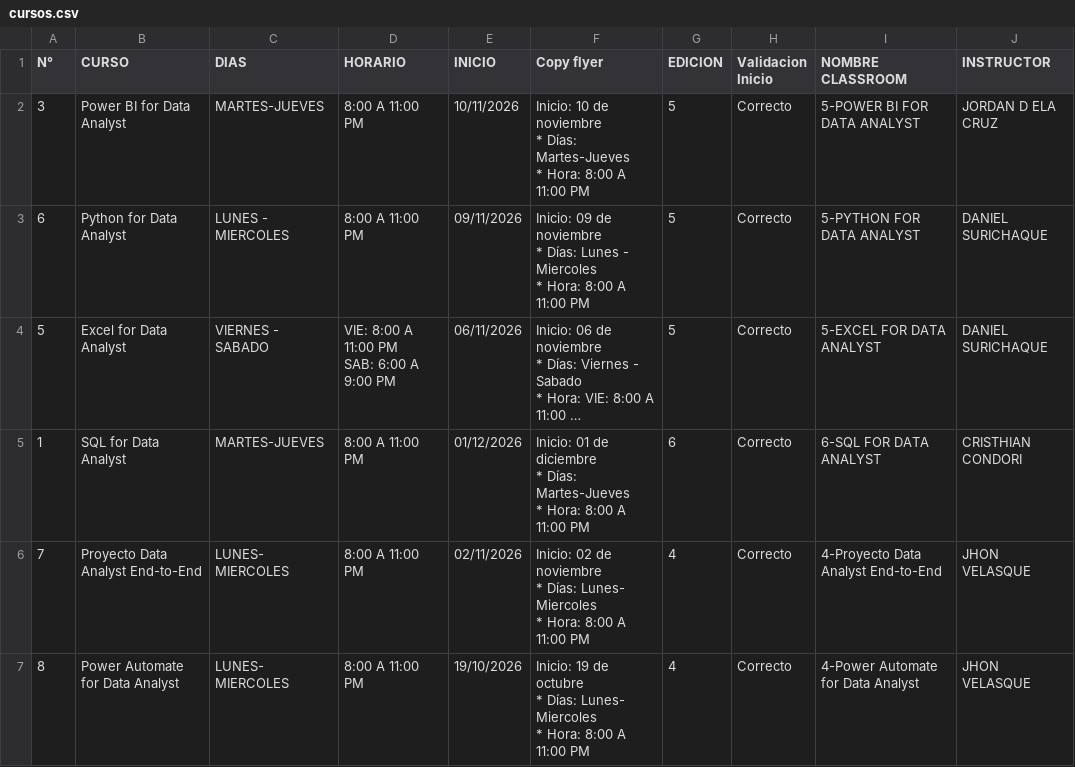
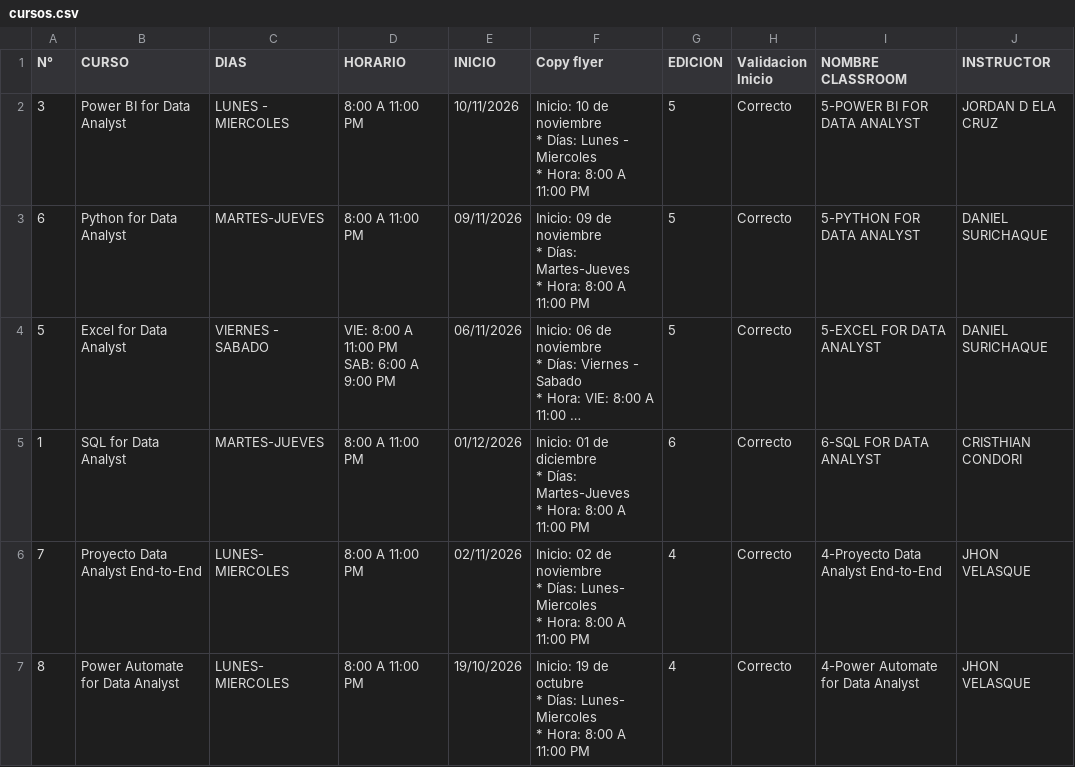
Before and after one commit to carlos311711-dot/dataacademy, a CSV file: public/data/cursos.csv, drawn as a sheet; long unchanged cells end in …; ↵ is a line break in a cell; the diff names each change by its address in the sheet, - before the commit and + after, or states it on an @@ line.

```diff
--- a/public/data/cursos.csv
+++ b/public/data/cursos.csv
-C2 (DIAS): MARTES-JUEVES
+C2 (DIAS): LUNES - MIERCOLES
-F2 (Copy flyer): …* Días: Martes-Jueves ↵ * Hora:…
+F2 (Copy flyer): …* Días: Lunes - Miercoles ↵ * Hora:…
-C3 (DIAS): LUNES - MIERCOLES
+C3 (DIAS): MARTES-JUEVES
-F3 (Copy flyer): …* Días: Lunes - Miercoles ↵ * Hora:…
+F3 (Copy flyer): …* Días: Martes-Jueves ↵ * Hora:…
```
Also changed, not shown: 4 other files.
